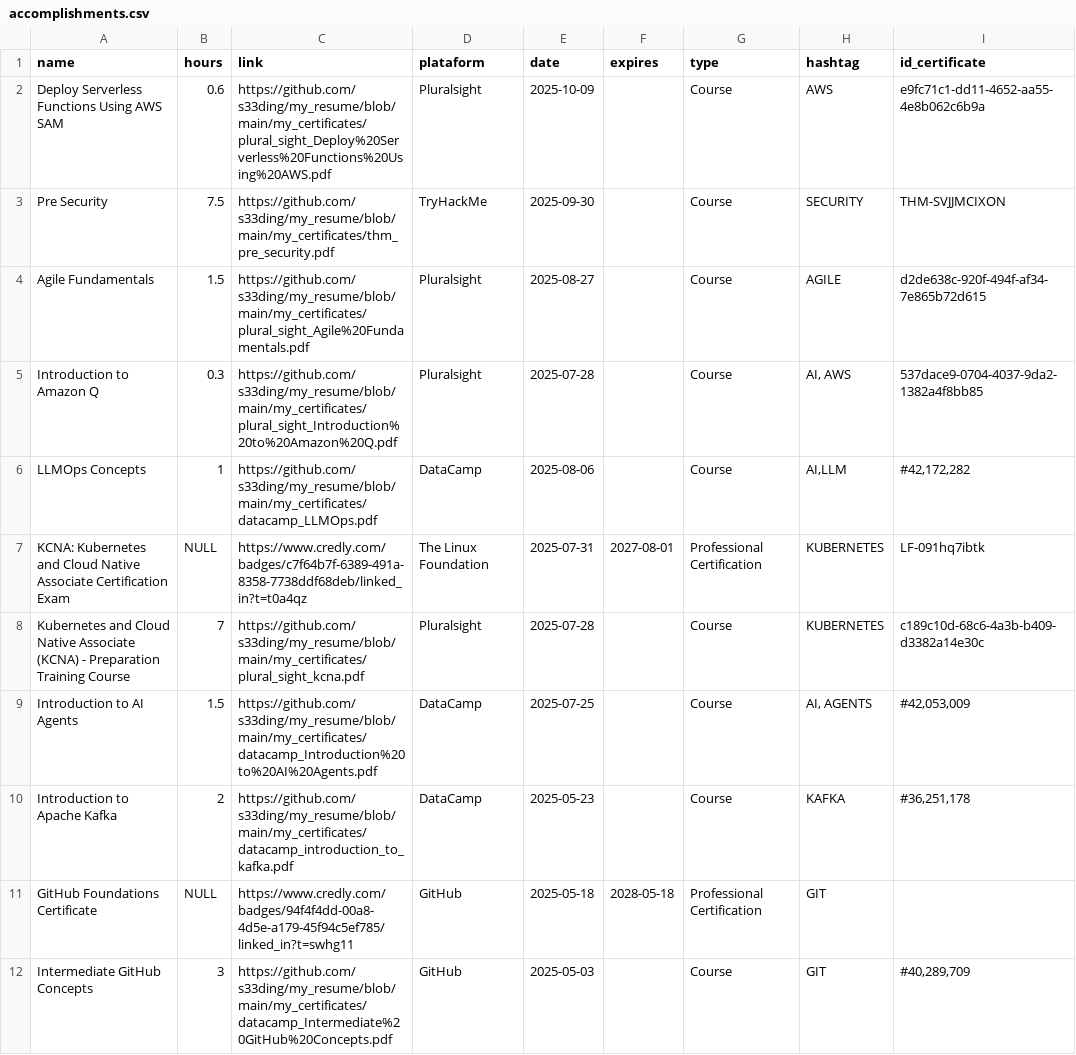
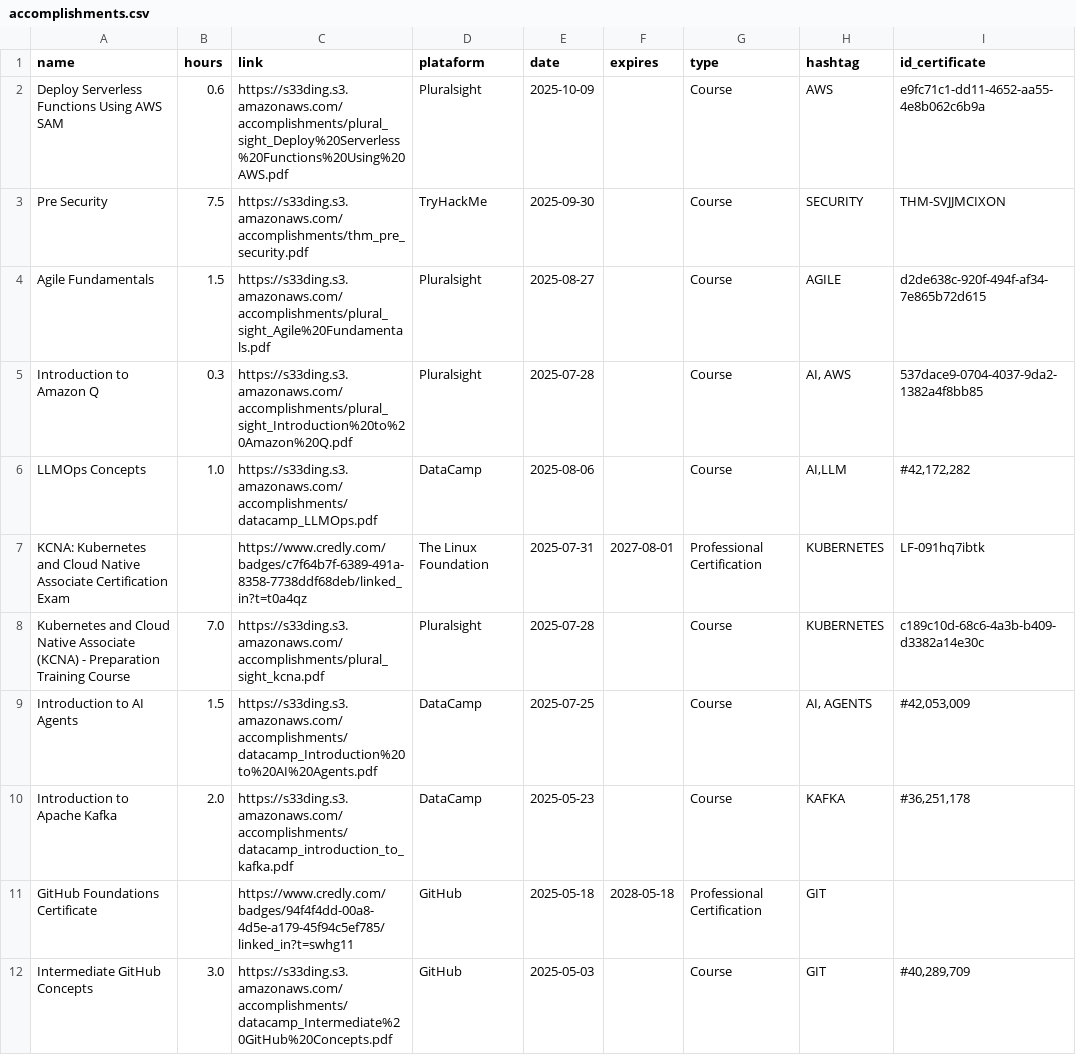
Before and after one commit to s33ding/my_resume, a CSV file: my_certificates/learning_records/accomplishments.csv, drawn as a sheet; only a part is shown; the diff covers the shown part only; the diff names each change by its address in the sheet, - before the commit and + after, or states it on an @@ line.

Commit message:
Update certificate links from GitHub to S3

```diff
--- a/my_certificates/learning_records/accomplishments.csv
+++ b/my_certificates/learning_records/accomplishments.csv
-C2 (link): https://github.com/s33ding/my_resume/blob/main/my_certificates/plural_sight_Deploy%20Serverless%20Functions%20Using%20AWS.pdf
+C2 (link): https://s33ding.s3.amazonaws.com/accomplishments/plural_sight_Deploy%20Serverless%20Functions%20Using%20AWS.pdf
-C3 (link): https://github.com/s33ding/my_resume/blob/main/my_certificates/thm_pre_security.pdf
+C3 (link): https://s33ding.s3.amazonaws.com/accomplishments/thm_pre_security.pdf
-C4 (link): https://github.com/s33ding/my_resume/blob/main/my_certificates/plural_sight_Agile%20Fundamentals.pdf
+C4 (link): https://s33ding.s3.amazonaws.com/accomplishments/plural_sight_Agile%20Fundamentals.pdf
-C5 (link): https://github.com/s33ding/my_resume/blob/main/my_certificates/plural_sight_Introduction%20to%20Amazon%20Q.pdf
+C5 (link): https://s33ding.s3.amazonaws.com/accomplishments/plural_sight_Introduction%20to%20Amazon%20Q.pdf
-B6 (hours): 1
+B6 (hours): 1.0
-C6 (link): https://github.com/s33ding/my_resume/blob/main/my_certificates/datacamp_LLMOps.pdf
+C6 (link): https://s33ding.s3.amazonaws.com/accomplishments/datacamp_LLMOps.pdf
-B7 (hours): NULL
+B7 (hours): (empty)
-B8 (hours): 7
+B8 (hours): 7.0
-C8 (link): https://github.com/s33ding/my_resume/blob/main/my_certificates/plural_sight_kcna.pdf
+C8 (link): https://s33ding.s3.amazonaws.com/accomplishments/plural_sight_kcna.pdf
-C9 (link): https://github.com/s33ding/my_resume/blob/main/my_certificates/datacamp_Introduction%20to%20AI%20Agents.pdf
+C9 (link): https://s33ding.s3.amazonaws.com/accomplishments/datacamp_Introduction%20to%20AI%20Agents.pdf
-B10 (hours): 2
+B10 (hours): 2.0
-C10 (link): https://github.com/s33ding/my_resume/blob/main/my_certificates/datacamp_introduction_to_kafka.pdf
+C10 (link): https://s33ding.s3.amazonaws.com/accomplishments/datacamp_introduction_to_kafka.pdf
-B11 (hours): NULL
+B11 (hours): (empty)
-B12 (hours): 3
+B12 (hours): 3.0
-C12 (link): https://github.com/s33ding/my_resume/blob/main/my_certificates/datacamp_Intermediate%20GitHub%20Concepts.pdf
+C12 (link): https://s33ding.s3.amazonaws.com/accomplishments/datacamp_Intermediate%20GitHub%20Concepts.pdf
```
Also changed, not shown: 112 edited cells elsewhere in this file, 3 other files.
